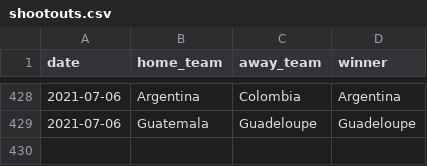
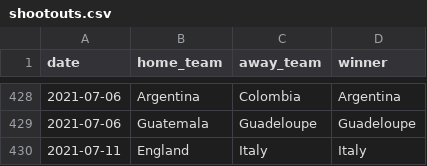
Before and after one commit to martj42/international_results, a CSV file: shootouts.csv, drawn as a sheet; only a part is shown, gaps mark what is left out.

```diff
--- a/shootouts.csv
+++ b/shootouts.csv
@@ -429 +429,2 @@ date,home_team,away_team,winner
 2021-07-06,Guatemala,Guadeloupe,Guadeloupe
+2021-07-11,England,Italy,Italy
```
Also changed, not shown: 1 other file.
